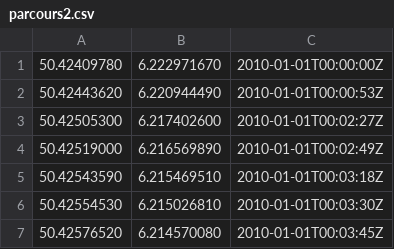
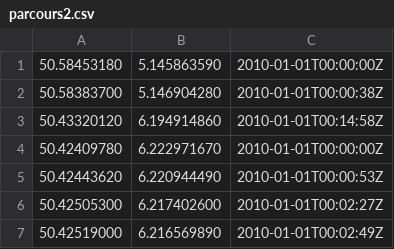
Before and after one commit to flashlr/nodejsplayground, a CSV file: parcours2.csv, drawn as a sheet; only a part is shown; the shorter side is filled out with more unchanged rows.

Commit message:
git merge lrotempo

```diff
--- a/parcours2.csv
+++ b/parcours2.csv
@@ -1 +1,4 @@
+50.58453180;5.145863590;2010-01-01T00:00:00Z
+50.58383700;5.146904280;2010-01-01T00:00:38Z
+50.43320120;6.194914860;2010-01-01T00:14:58Z
 50.42409780;6.222971670;2010-01-01T00:00:00Z
```
